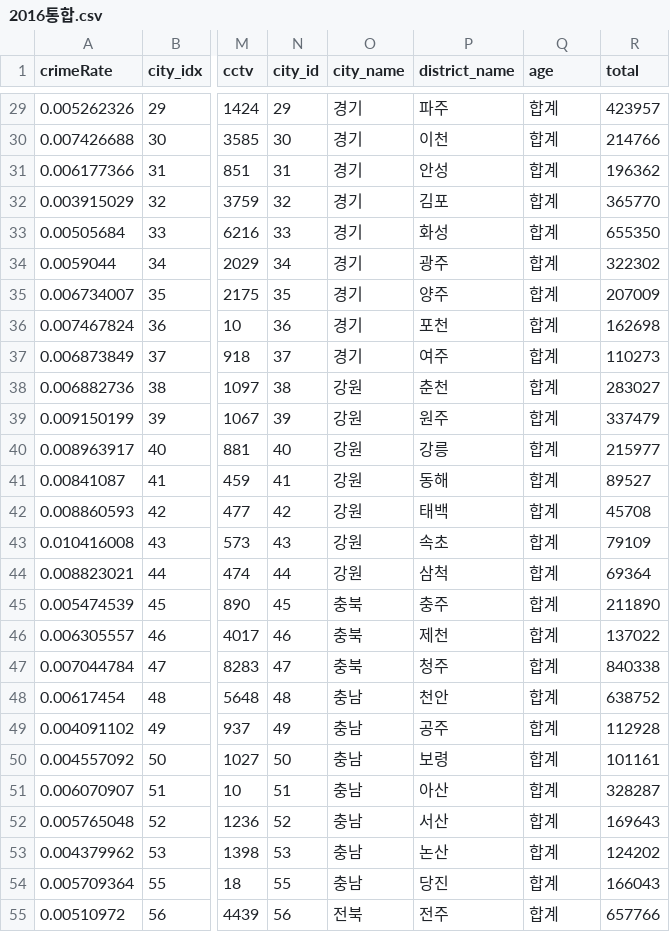
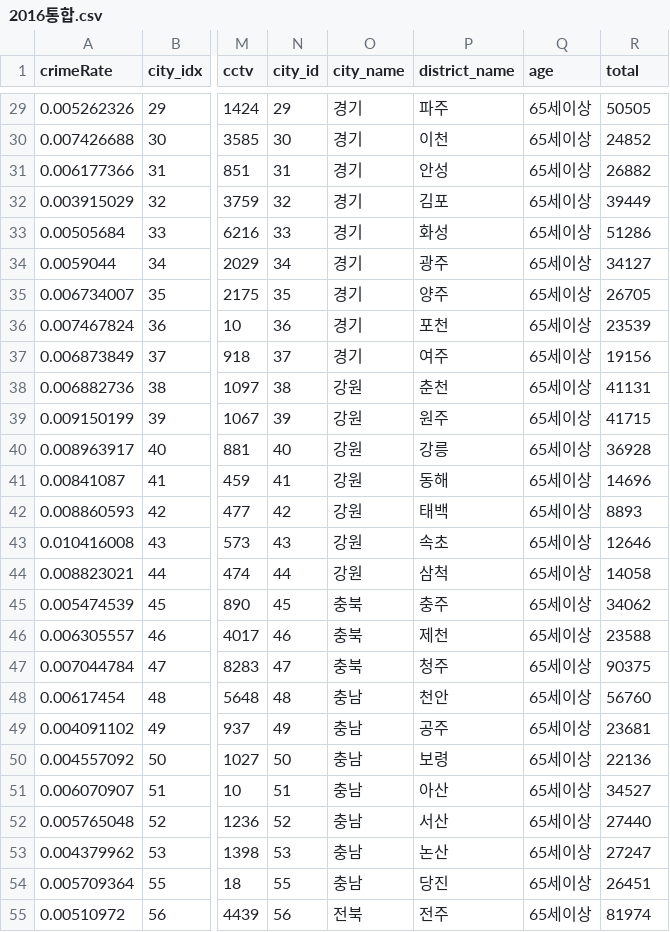
Before and after one commit to pci2676/db_pjt, a CSV file: data/통합/여기있는거쓰렴/2016통합.csv, drawn as a sheet; only a part is shown, gaps mark what is left out; the diff covers the shown part only; the diff names each change by its address in the sheet, - before the commit and + after, or states it on an @@ line.

```diff
--- a/data/통합/여기있는거쓰렴/2016통합.csv
+++ b/data/통합/여기있는거쓰렴/2016통합.csv
-Q29:Q55 (age): 합계
+Q29:Q55 (age): 65세이상
-R29 (total): 423957
+R29 (total): 50505
-R30 (total): 214766
+R30 (total): 24852
-R31 (total): 196362
+R31 (total): 26882
-R32 (total): 365770
+R32 (total): 39449
-R33 (total): 655350
+R33 (total): 51286
-R34 (total): 322302
+R34 (total): 34127
-R35 (total): 207009
+R35 (total): 26705
-R36 (total): 162698
+R36 (total): 23539
-R37 (total): 110273
+R37 (total): 19156
-R38 (total): 283027
+R38 (total): 41131
-R39 (total): 337479
+R39 (total): 41715
-R40 (total): 215977
+R40 (total): 36928
-R41 (total): 89527
+R41 (total): 14696
-R42 (total): 45708
+R42 (total): 8893
-R43 (total): 79109
+R43 (total): 12646
-R44 (total): 69364
+R44 (total): 14058
-R45 (total): 211890
+R45 (total): 34062
-R46 (total): 137022
+R46 (total): 23588
-R47 (total): 840338
+R47 (total): 90375
-R48 (total): 638752
+R48 (total): 56760
-R49 (total): 112928
+R49 (total): 23681
-R50 (total): 101161
+R50 (total): 22136
-R51 (total): 328287
+R51 (total): 34527
-R52 (total): 169643
+R52 (total): 27440
-R53 (total): 124202
+R53 (total): 27247
-R54 (total): 166043
+R54 (total): 26451
-R55 (total): 657766
+R55 (total): 81974
```
Also changed, not shown: 102 edited cells elsewhere in this file, data/통합/여기있는거쓰렴/2015통합.csv.
